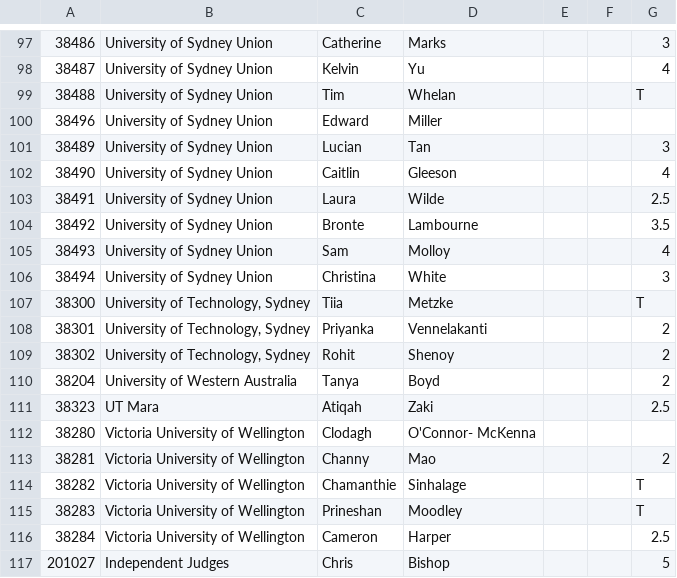
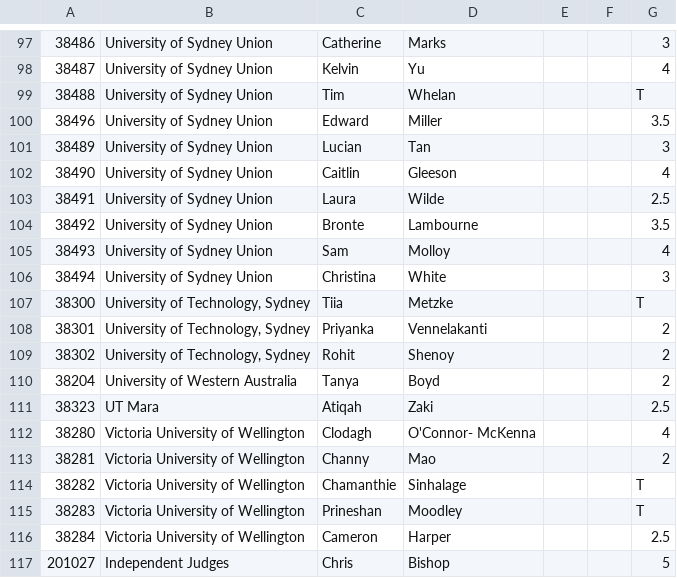
Before and after one commit to TabbycatDebate/tabbycat, a CSV file: src/data/auckland/conflicts.csv, drawn as a sheet; only a part is shown, gaps mark what is left out; the diff covers the shown part only.

```diff
--- a/src/data/auckland/conflicts.csv
+++ b/src/data/auckland/conflicts.csv
@@ -99,3 +99,3 @@
 38488,University of Sydney Union,Tim,Whelan,,,T
-38496,University of Sydney Union,Edward,Miller,,,
+38496,University of Sydney Union,Edward,Miller,,,3.5
 38489,University of Sydney Union,Lucian,Tan,,,3
@@ -111,3 +111,3 @@
 38323,UT Mara,Atiqah,Zaki,,,2.5
-38280,Victoria University of Wellington,Clodagh,O'Connor- McKenna,,,
+38280,Victoria University of Wellington,Clodagh,O'Connor- McKenna,,,4
 38281,Victoria University of Wellington,Channy,Mao,,,2
```
Also changed, not shown: 7 edited cells elsewhere in this file, src/data/auckland/people.csv.
